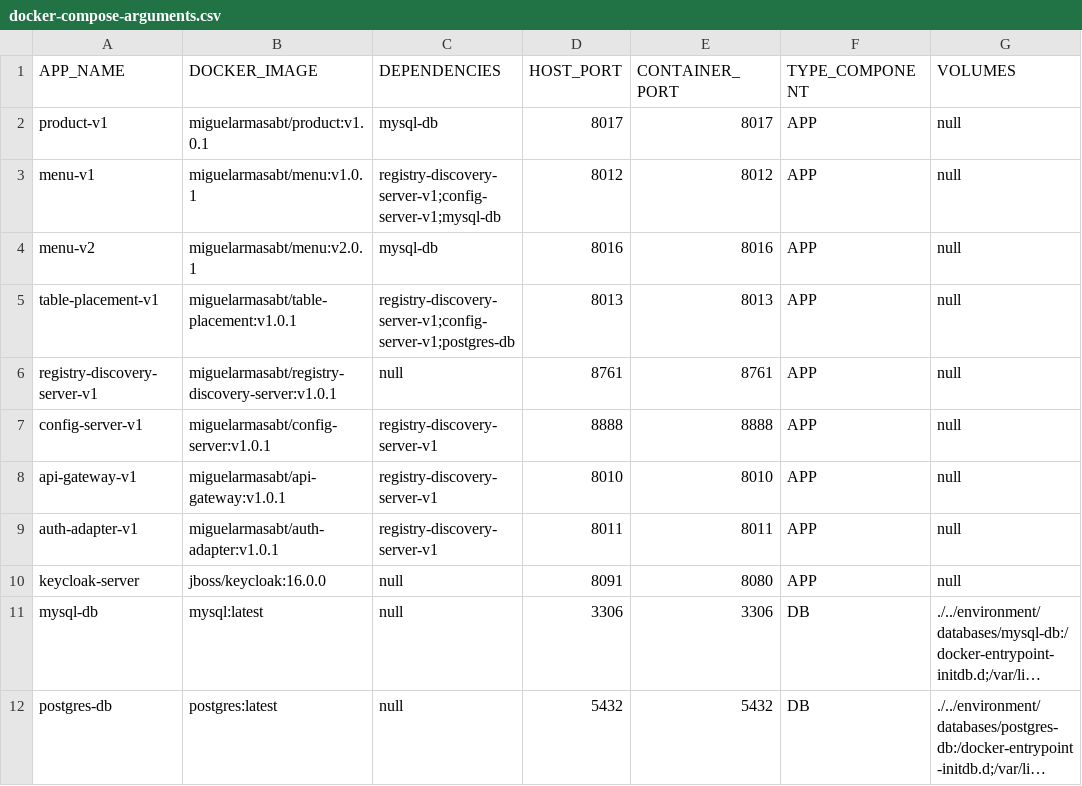
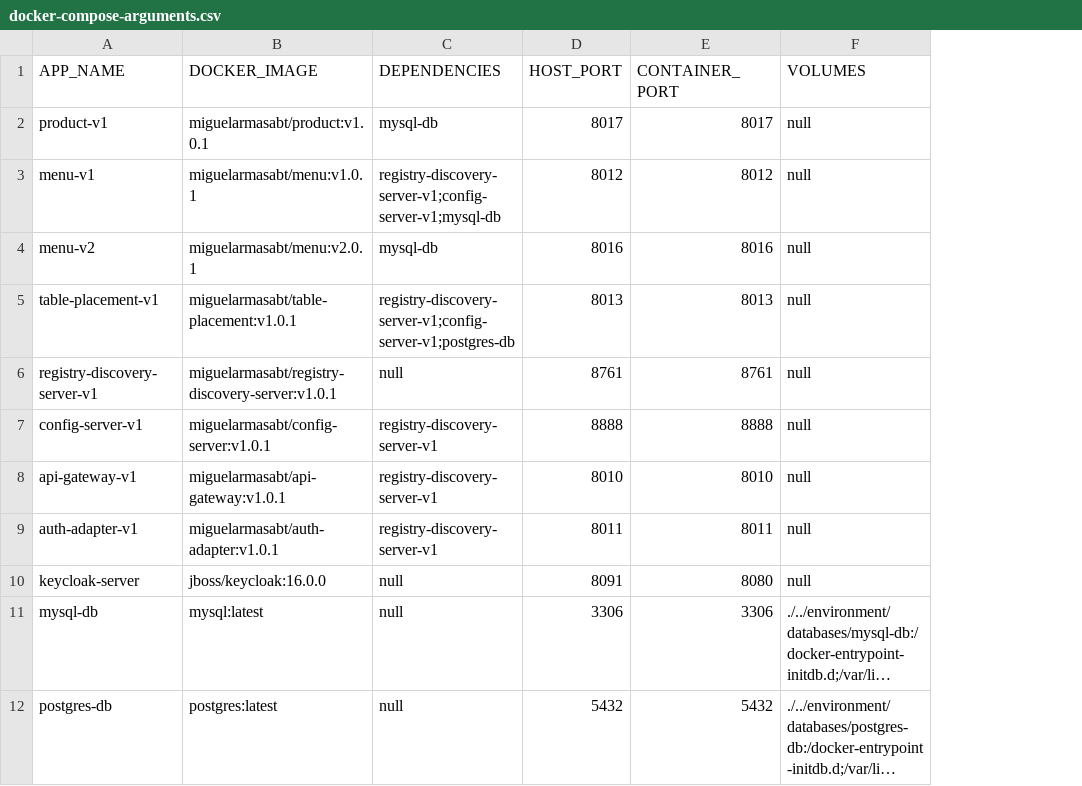
Before and after one commit to miguel-armas-abt/poc-microservices-monorepo, a CSV file: devops/docker-compose/scripts/docker-compose-arguments.csv, drawn as a sheet; long unchanged cells end in …; the diff names each change by its address in the sheet, - before the commit and + after, or states it on an @@ line.

Commit message:
Fix docker compose script

```diff
--- a/devops/docker-compose/scripts/docker-compose-arguments.csv
+++ b/devops/docker-compose/scripts/docker-compose-arguments.csv
-column F (TYPE_COMPONENT), rows 2-12: APP | APP | APP | APP | APP | APP | APP | APP | APP | DB | DB
```
Also changed, not shown: 1 other file.
